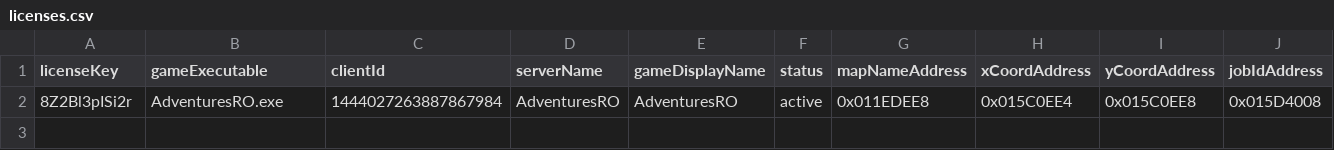
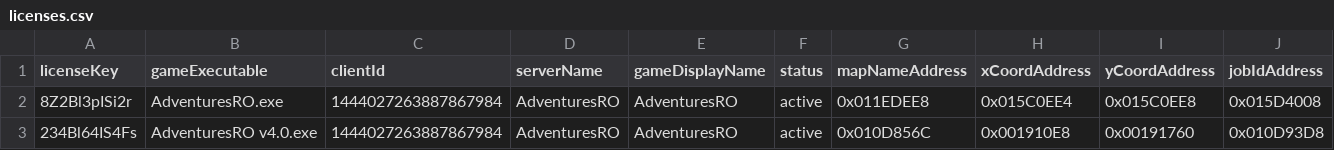
Before and after one commit to AdventuresRO/RODiscordRPC, a CSV file: licenses.csv, drawn as a sheet; only a part is shown; rows hold the shown columns only; the diff names each change by its address in the sheet, - before the commit and + after, or states it on an @@ line.

Commit message:
Update licenses.csv

```diff
--- a/licenses.csv
+++ b/licenses.csv
+row 3: 234Bl64IS4Fs | AdventuresRO v4.0.exe | 1444027263887867984 | AdventuresRO | AdventuresRO | active | 0x010D856C | 0x001910E8 | 0x00191760 | 0x010D93D8
```
